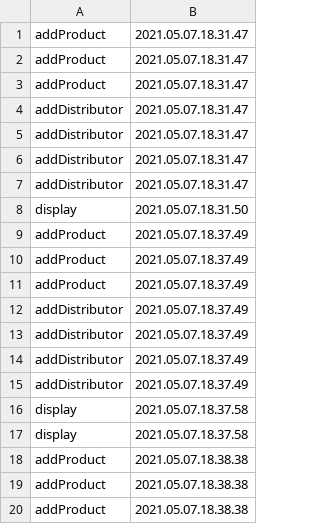
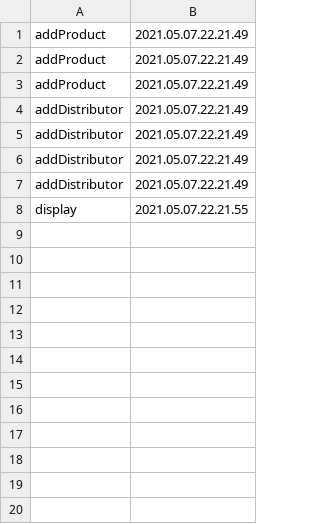
Before and after one commit to AlexandruMihai22/PaoProiect, a CSV file: Actions.csv, drawn as a sheet; only a part is shown; the diff covers the shown part only.

```diff
--- a/Actions.csv
+++ b/Actions.csv
@@ -1,20 +1,8 @@
-"addProduct","2021.05.07.18.31.47"
-"addProduct","2021.05.07.18.31.47"
-"addProduct","2021.05.07.18.31.47"
-"addDistributor","2021.05.07.18.31.47"
-"addDistributor","2021.05.07.18.31.47"
-"addDistributor","2021.05.07.18.31.47"
-"addDistributor","2021.05.07.18.31.47"
-"display","2021.05.07.18.31.50"
-"addProduct","2021.05.07.18.37.49"
-"addProduct","2021.05.07.18.37.49"
-"addProduct","2021.05.07.18.37.49"
-"addDistributor","2021.05.07.18.37.49"
-"addDistributor","2021.05.07.18.37.49"
-"addDistributor","2021.05.07.18.37.49"
-"addDistributor","2021.05.07.18.37.49"
-"display","2021.05.07.18.37.58"
-"display","2021.05.07.18.37.58"
-"addProduct","2021.05.07.18.38.38"
-"addProduct","2021.05.07.18.38.38"
-"addProduct","2021.05.07.18.38.38"
+"addProduct","2021.05.07.22.21.49"
+"addProduct","2021.05.07.22.21.49"
+"addProduct","2021.05.07.22.21.49"
+"addDistributor","2021.05.07.22.21.49"
+"addDistributor","2021.05.07.22.21.49"
+"addDistributor","2021.05.07.22.21.49"
+"addDistributor","2021.05.07.22.21.49"
+"display","2021.05.07.22.21.55"
```
Also changed, not shown: 13 removed rows elsewhere in this file, 6 other files.
